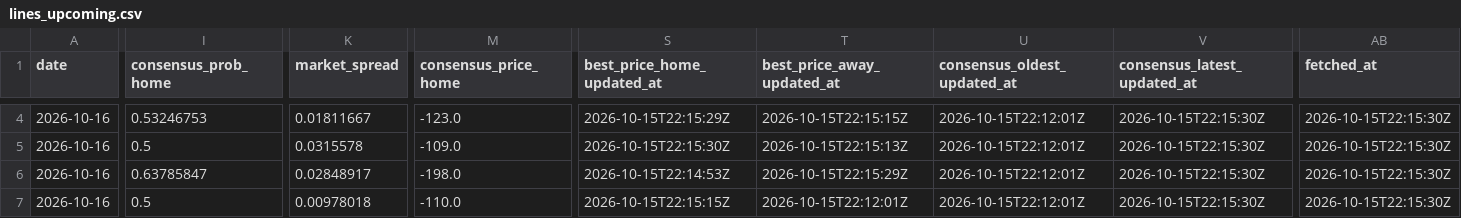
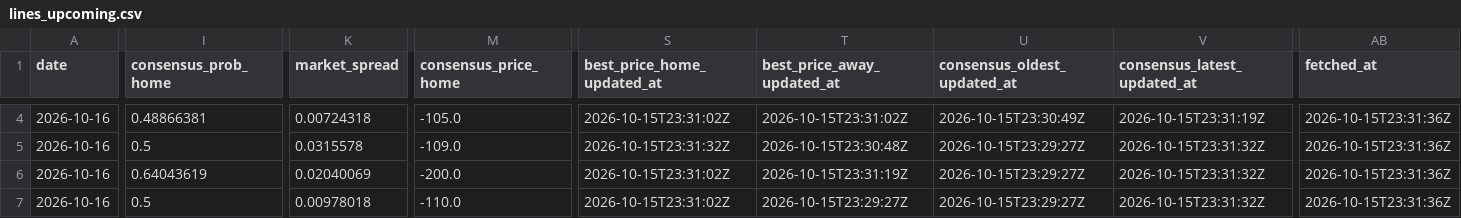
Before and after one commit to joshuakingsland/claude-diamond, a CSV file: data/lines_upcoming.csv, drawn as a sheet; only a part is shown, gaps mark what is left out; the diff covers the shown part only; the diff names each change by its address in the sheet, - before the commit and + after, or states it on an @@ line.

```diff
--- a/data/lines_upcoming.csv
+++ b/data/lines_upcoming.csv
-I4 (consensus_prob_home): 0.53246753
+I4 (consensus_prob_home): 0.48866381
-K4 (market_spread): 0.01811667
+K4 (market_spread): 0.00724318
-M4 (consensus_price_home): -123.0
+M4 (consensus_price_home): -105.0
-S4 (best_price_home_updated_at): 2026-10-15T22:15:29Z
+S4 (best_price_home_updated_at): 2026-10-15T23:31:02Z
-T4 (best_price_away_updated_at): 2026-10-15T22:15:15Z
+T4 (best_price_away_updated_at): 2026-10-15T23:31:02Z
-U4 (consensus_oldest_updated_at): 2026-10-15T22:12:01Z
+U4 (consensus_oldest_updated_at): 2026-10-15T23:30:49Z
-V4 (consensus_latest_updated_at): 2026-10-15T22:15:30Z
+V4 (consensus_latest_updated_at): 2026-10-15T23:31:19Z
-AB4:AB7 (fetched_at): 2026-10-15T22:15:30Z
+AB4:AB7 (fetched_at): 2026-10-15T23:31:36Z
-S5 (best_price_home_updated_at): 2026-10-15T22:15:30Z
+S5 (best_price_home_updated_at): 2026-10-15T23:31:32Z
-T5 (best_price_away_updated_at): 2026-10-15T22:15:13Z
+T5 (best_price_away_updated_at): 2026-10-15T23:30:48Z
-U5:U7 (consensus_oldest_updated_at): 2026-10-15T22:12:01Z
+U5:U7 (consensus_oldest_updated_at): 2026-10-15T23:29:27Z
-V5:V7 (consensus_latest_updated_at): 2026-10-15T22:15:30Z
+V5:V7 (consensus_latest_updated_at): 2026-10-15T23:31:32Z
-I6 (consensus_prob_home): 0.63785847
+I6 (consensus_prob_home): 0.64043619
-K6 (market_spread): 0.02848917
+K6 (market_spread): 0.02040069
-M6 (consensus_price_home): -198.0
+M6 (consensus_price_home): -200.0
-S6 (best_price_home_updated_at): 2026-10-15T22:14:53Z
+S6 (best_price_home_updated_at): 2026-10-15T23:31:02Z
-T6 (best_price_away_updated_at): 2026-10-15T22:15:29Z
+T6 (best_price_away_updated_at): 2026-10-15T23:31:19Z
-S7 (best_price_home_updated_at): 2026-10-15T22:15:15Z
+S7 (best_price_home_updated_at): 2026-10-15T23:31:02Z
-T7 (best_price_away_updated_at): 2026-10-15T22:12:01Z
+T7 (best_price_away_updated_at): 2026-10-15T23:29:27Z
```
Also changed, not shown: 42 edited cells elsewhere in this file, 3 other files.
